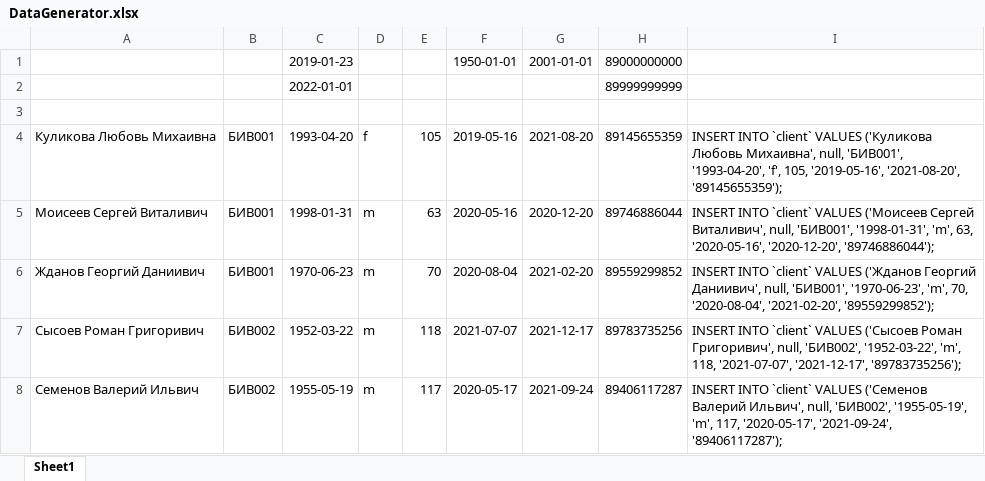
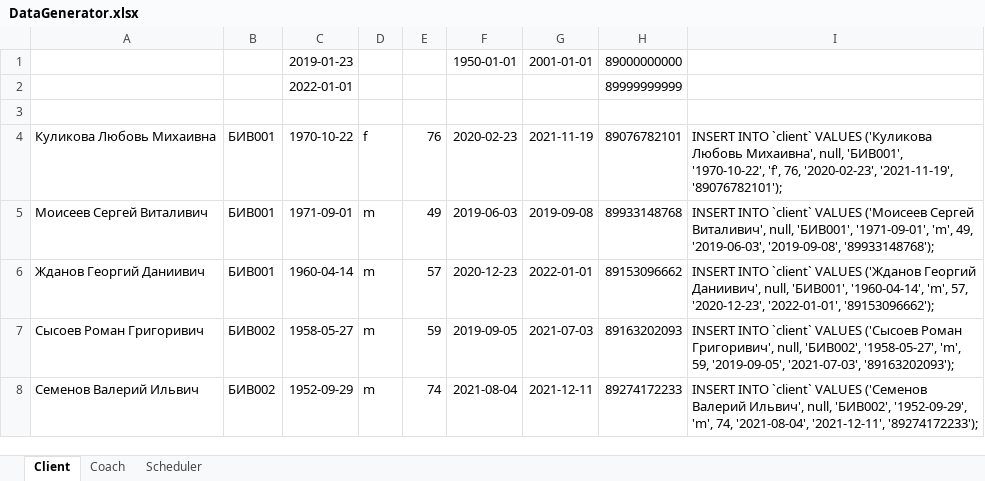
Before and after one commit to AsciiShell/hse_db_course, an Excel workbook: DataGenerator.xlsx, sheet Client, drawn as a sheet; only a part is shown; values as stored, in another font and other column widths than the file's, no borders; the diff covers the shown part only; the diff names each change by its address in the sheet, - before the commit and + after, or states it on an @@ line.

```diff
--- a/DataGenerator.xlsx (sheet Client)
+++ b/DataGenerator.xlsx (sheet Client)
-sheet tab: Sheet1
+sheet tab: Client
+sheet tab: Coach
+sheet tab: Scheduler
-C4: 1993-04-20
+C4: 1970-10-22
-E4: 105
+E4: 76
-F4: 2019-05-16
+F4: 2020-02-23
-G4: 2021-08-20
+G4: 2021-11-19
-H4: 89145655359
+H4: 89076782101
-I4: …null, 'БИВ001', '1993-04-20', 'f', 105, '2019-05-16', '2021-08-20', '89145655359');
+I4: …null, 'БИВ001', '1970-10-22', 'f', 76, '2020-02-23', '2021-11-19', '89076782101');
-C5: 1998-01-31
+C5: 1971-09-01
-E5: 63
+E5: 49
-F5: 2020-05-16
+F5: 2019-06-03
-G5: 2020-12-20
+G5: 2019-09-08
-H5: 89746886044
+H5: 89933148768
-I5: …null, 'БИВ001', '1998-01-31', 'm', 63, '2020-05-16', '2020-12-20', '89746886044');
+I5: …null, 'БИВ001', '1971-09-01', 'm', 49, '2019-06-03', '2019-09-08', '89933148768');
-C6: 1970-06-23
+C6: 1960-04-14
-E6: 70
+E6: 57
-F6: 2020-08-04
+F6: 2020-12-23
-G6: 2021-02-20
+G6: 2022-01-01
-H6: 89559299852
+H6: 89153096662
-I6: …null, 'БИВ001', '1970-06-23', 'm', 70, '2020-08-04', '2021-02-20', '89559299852');
+I6: …null, 'БИВ001', '1960-04-14', 'm', 57, '2020-12-23', '2022-01-01', '89153096662');
-C7: 1952-03-22
+C7: 1958-05-27
-E7: 118
+E7: 59
-F7: 2021-07-07
+F7: 2019-09-05
-G7: 2021-12-17
+G7: 2021-07-03
-H7: 89783735256
+H7: 89163202093
-I7: …null, 'БИВ002', '1952-03-22', 'm', 118, '2021-07-07', '2021-12-17', '89783735256');
+I7: …null, 'БИВ002', '1958-05-27', 'm', 59, '2019-09-05', '2021-07-03', '89163202093');
-C8: 1955-05-19
+C8: 1952-09-29
-E8: 117
+E8: 74
-F8: 2020-05-17
+F8: 2021-08-04
-G8: 2021-09-24
+G8: 2021-12-11
-H8: 89406117287
+H8: 89274172233
-I8: …null, 'БИВ002', '1955-05-19', 'm', 117, '2020-05-17', '2021-09-24', '89406117287');
+I8: …null, 'БИВ002', '1952-09-29', 'm', 74, '2021-08-04', '2021-12-11', '89274172233');
```
Also changed, not shown: 359 edited cells elsewhere in this sheet, 7 other files.
